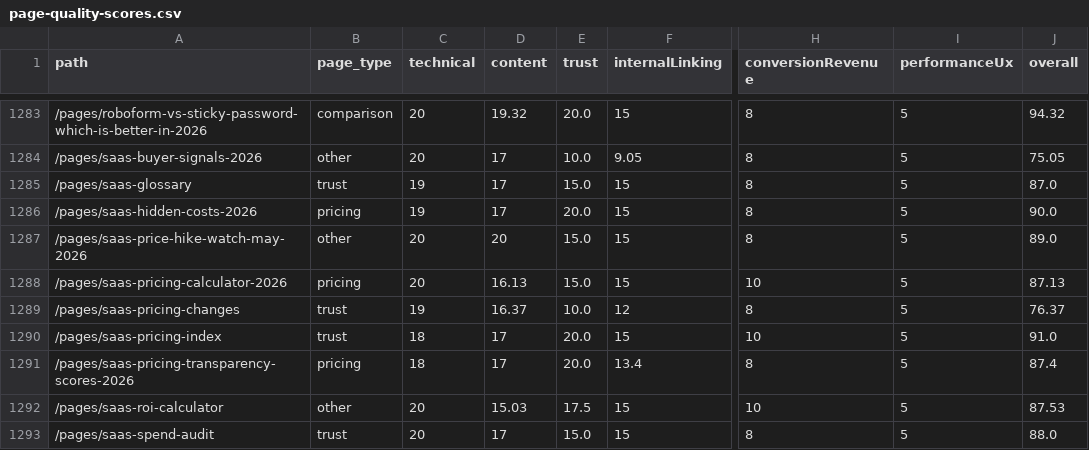
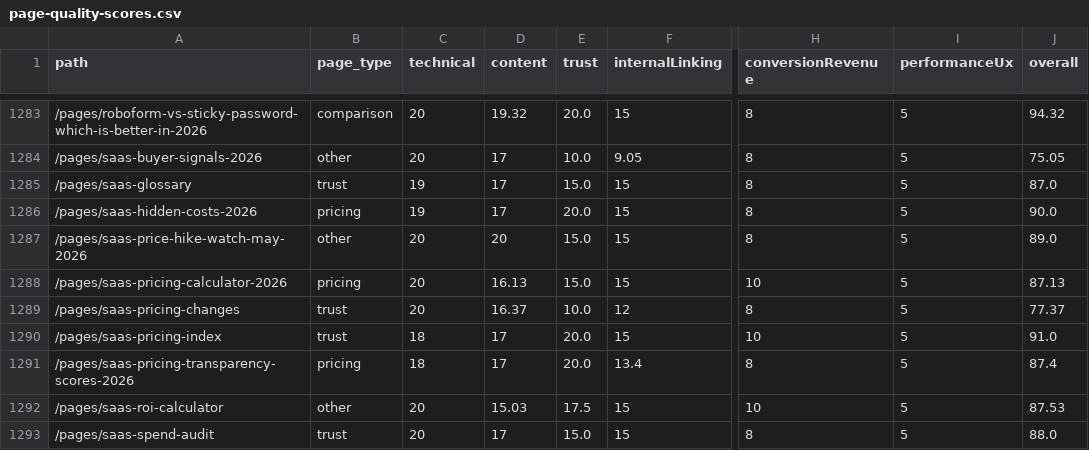
Before and after one commit to SoggyKitchen/intent-engine, a CSV file: seo/reports/page-quality-scores.csv, drawn as a sheet; only a part is shown, gaps mark what is left out; the diff names each change by its address in the sheet, - before the commit and + after, or states it on an @@ line.

Commit message:
ceo-daily: refresh GSC opportunities + SEO audit reports [skip ci]

```diff
--- a/seo/reports/page-quality-scores.csv
+++ b/seo/reports/page-quality-scores.csv
-C1289 (technical): 19
+C1289 (technical): 20
-J1289 (overall): 76.37
+J1289 (overall): 77.37
```
Also changed, not shown: 12 other files.
